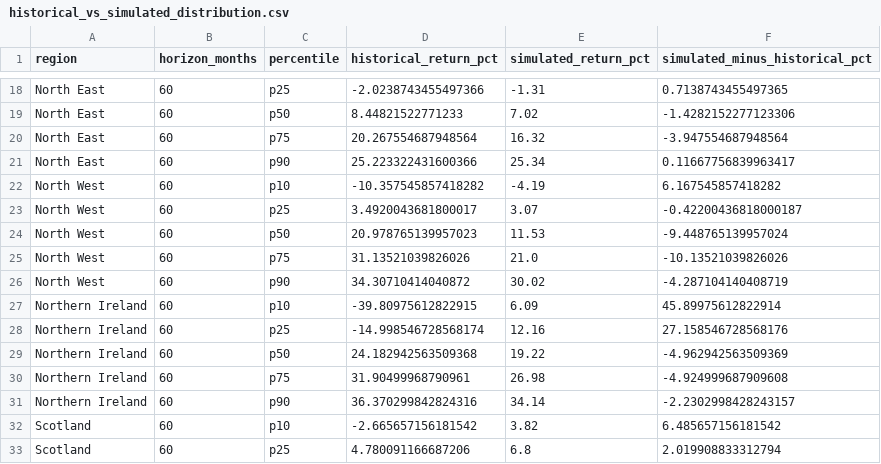
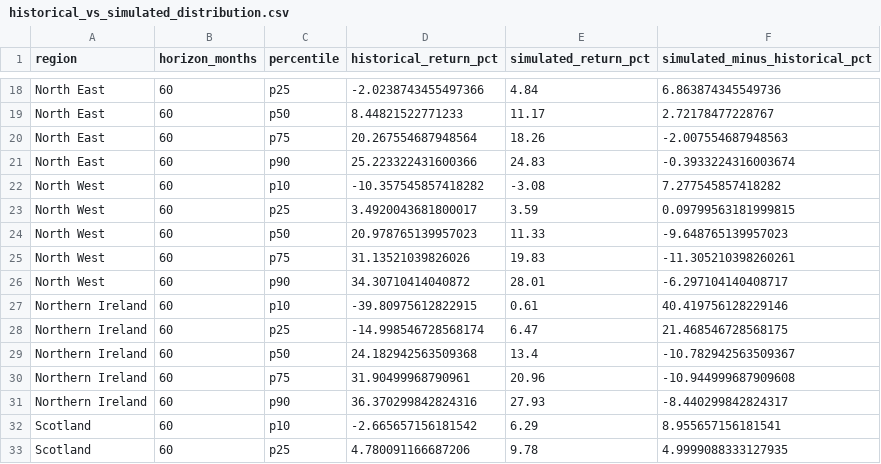
Before and after one commit to aluqman2404-sudo/REITs-Model, a CSV file: dashboard_data/historical_vs_simulated_distribution.csv, drawn as a sheet; only a part is shown, gaps mark what is left out; the diff covers the shown part only; the diff names each change by its address in the sheet, - before the commit and + after, or states it on an @@ line.

```diff
--- a/dashboard_data/historical_vs_simulated_distribution.csv
+++ b/dashboard_data/historical_vs_simulated_distribution.csv
-E18 (simulated_return_pct): -1.31
+E18 (simulated_return_pct): 4.84
-F18 (simulated_minus_historical_pct): 0.7138743455497365
+F18 (simulated_minus_historical_pct): 6.863874345549736
-E19 (simulated_return_pct): 7.02
+E19 (simulated_return_pct): 11.17
-F19 (simulated_minus_historical_pct): -1.4282152277123306
+F19 (simulated_minus_historical_pct): 2.72178477228767
-E20 (simulated_return_pct): 16.32
+E20 (simulated_return_pct): 18.26
-F20 (simulated_minus_historical_pct): -3.947554687948564
+F20 (simulated_minus_historical_pct): -2.007554687948563
-E21 (simulated_return_pct): 25.34
+E21 (simulated_return_pct): 24.83
-F21 (simulated_minus_historical_pct): 0.11667756839963417
+F21 (simulated_minus_historical_pct): -0.3933224316003674
-E22 (simulated_return_pct): -4.19
+E22 (simulated_return_pct): -3.08
-F22 (simulated_minus_historical_pct): 6.167545857418282
+F22 (simulated_minus_historical_pct): 7.277545857418282
-E23 (simulated_return_pct): 3.07
+E23 (simulated_return_pct): 3.59
-F23 (simulated_minus_historical_pct): -0.42200436818000187
+F23 (simulated_minus_historical_pct): 0.09799563181999815
-E24 (simulated_return_pct): 11.53
+E24 (simulated_return_pct): 11.33
-F24 (simulated_minus_historical_pct): -9.448765139957024
+F24 (simulated_minus_historical_pct): -9.648765139957023
-E25 (simulated_return_pct): 21.0
+E25 (simulated_return_pct): 19.83
-F25 (simulated_minus_historical_pct): -10.13521039826026
+F25 (simulated_minus_historical_pct): -11.305210398260261
-E26 (simulated_return_pct): 30.02
+E26 (simulated_return_pct): 28.01
-F26 (simulated_minus_historical_pct): -4.287104140408719
+F26 (simulated_minus_historical_pct): -6.297104140408717
-E27 (simulated_return_pct): 6.09
+E27 (simulated_return_pct): 0.61
-F27 (simulated_minus_historical_pct): 45.89975612822914
+F27 (simulated_minus_historical_pct): 40.419756128229146
-E28 (simulated_return_pct): 12.16
+E28 (simulated_return_pct): 6.47
-F28 (simulated_minus_historical_pct): 27.158546728568176
+F28 (simulated_minus_historical_pct): 21.468546728568175
-E29 (simulated_return_pct): 19.22
+E29 (simulated_return_pct): 13.4
-F29 (simulated_minus_historical_pct): -4.962942563509369
+F29 (simulated_minus_historical_pct): -10.782942563509367
-E30 (simulated_return_pct): 26.98
+E30 (simulated_return_pct): 20.96
-F30 (simulated_minus_historical_pct): -4.924999687909608
+F30 (simulated_minus_historical_pct): -10.944999687909608
-E31 (simulated_return_pct): 34.14
+E31 (simulated_return_pct): 27.93
-F31 (simulated_minus_historical_pct): -2.2302998428243157
+F31 (simulated_minus_historical_pct): -8.440299842824317
-E32 (simulated_return_pct): 3.82
+E32 (simulated_return_pct): 6.29
-F32 (simulated_minus_historical_pct): 6.485657156181542
+F32 (simulated_minus_historical_pct): 8.955657156181541
-E33 (simulated_return_pct): 6.8
+E33 (simulated_return_pct): 9.78
-F33 (simulated_minus_historical_pct): 2.019908833312794
+F33 (simulated_minus_historical_pct): 4.9999088333127935
```
Also changed, not shown: 94 edited cells elsewhere in this file, dashboard_data/fair_value_panel_bankgrade.csv, dashboard_data/sde_parameters_bankgrade.csv, 14 other files.
